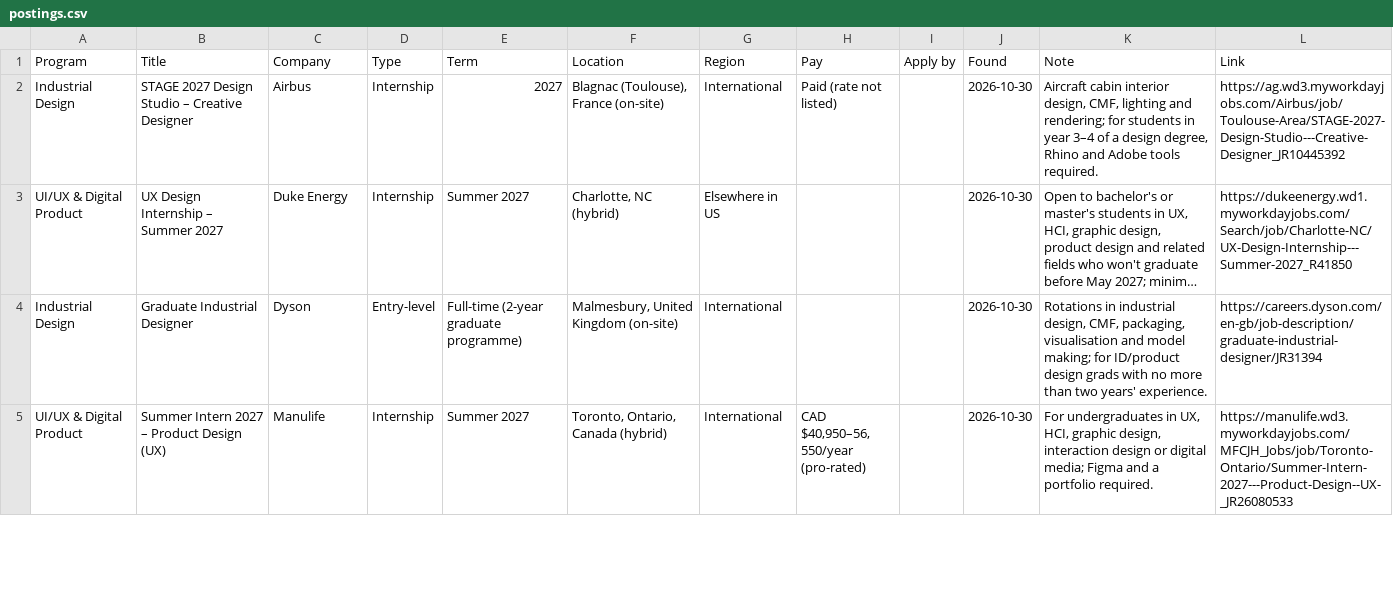
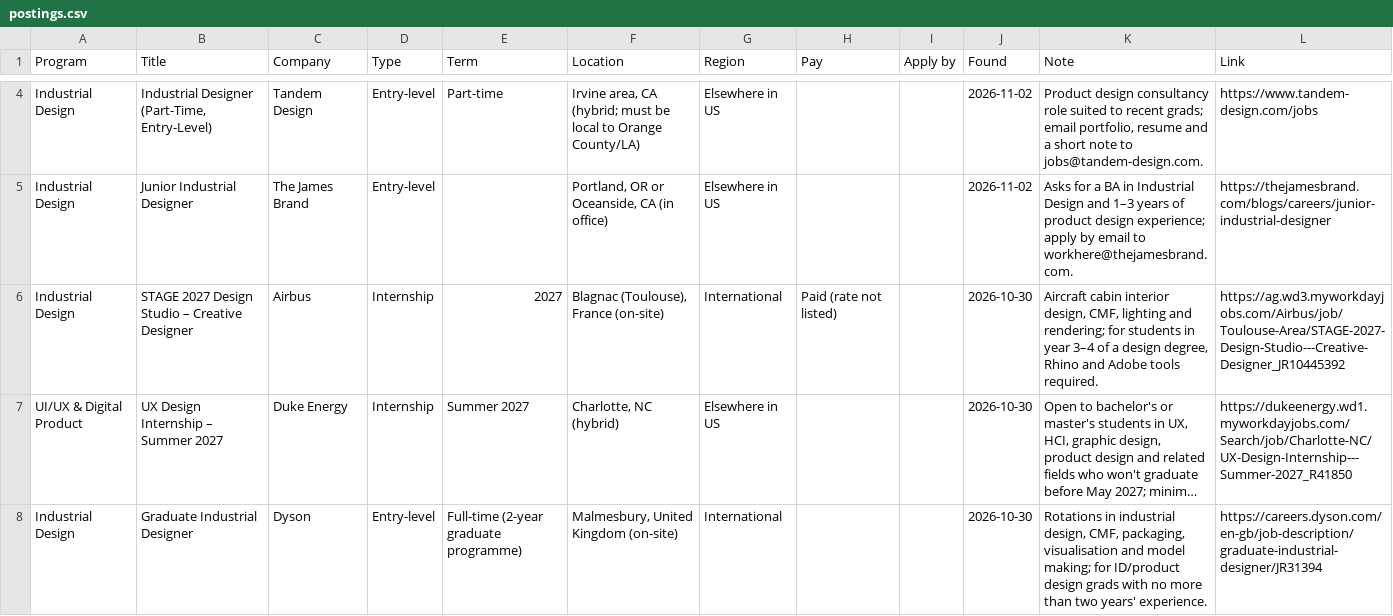
Before and after one commit to JoeyHartz/design-job-board-feed, a CSV file: postings.csv, drawn as a sheet; only a part is shown, gaps mark what is left out; the shorter side is filled out with more unchanged rows; long unchanged cells end in …; the diff covers the shown part only.

```diff
--- a/postings.csv
+++ b/postings.csv
@@ -2 +4,3 @@ Program,Title,Company,Type,Term,Location,Region,Pay,Apply by,Found,Note,Link
+Industrial Design,"Industrial Designer (Part-Time, Entry-Level)",Tandem Design,Entry-level,Part-time,"Irvine area, CA (hybrid; must be local to Orange County/LA)",Elsewhere in US,,,2026-11-02,"Product design consultancy role suited to recent grads; email portfolio, resume and a short note to jobs@tandem-design.com.",https://www.tandem-design.com/jobs
+Industrial Design,Junior Industrial Designer,The James Brand,Entry-level,,"Portland, OR or Oceanside, CA (in office)",Elsewhere in US,,,2026-11-02,Asks for a BA in Industrial Design and 1–3 years of product design experience; apply by email to workhere@thejamesbrand.com.,https://thejamesbrand.com/blogs/careers/junior-industrial-designer
 Industrial Design,STAGE 2027 Design Studio – Creative Designer,Airbus,Internship,2027,"Blagnac (Toulouse), France (on-site)",International,Paid (rate not listed),,2026-10-30,"Aircraft cabin interior design, CMF, lighting and rendering; for students in year 3–4 of a design degree, Rhino and Adobe tools required.",https://ag.wd3.myworkdayjobs.com/Airbus/job/Toulouse-Area/STAGE-2027-Design-Studio---Creative-Designer_JR10445392
```
Also changed, not shown: 2 added rows and 5 removed rows elsewhere in this file, 1 other file.
